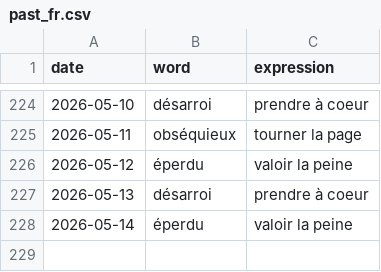
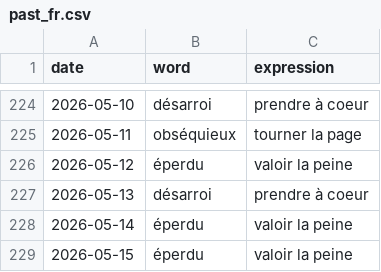
Before and after one commit to StaubOliver/wow, a CSV file: past_fr.csv, drawn as a sheet; only a part is shown, gaps mark what is left out.

```diff
--- a/past_fr.csv
+++ b/past_fr.csv
@@ -228 +228,2 @@ date;word;expression
 2026-05-14;éperdu;valoir la peine
+2026-05-15;éperdu;valoir la peine
```
Also changed, not shown: past.csv, 2 other files.
